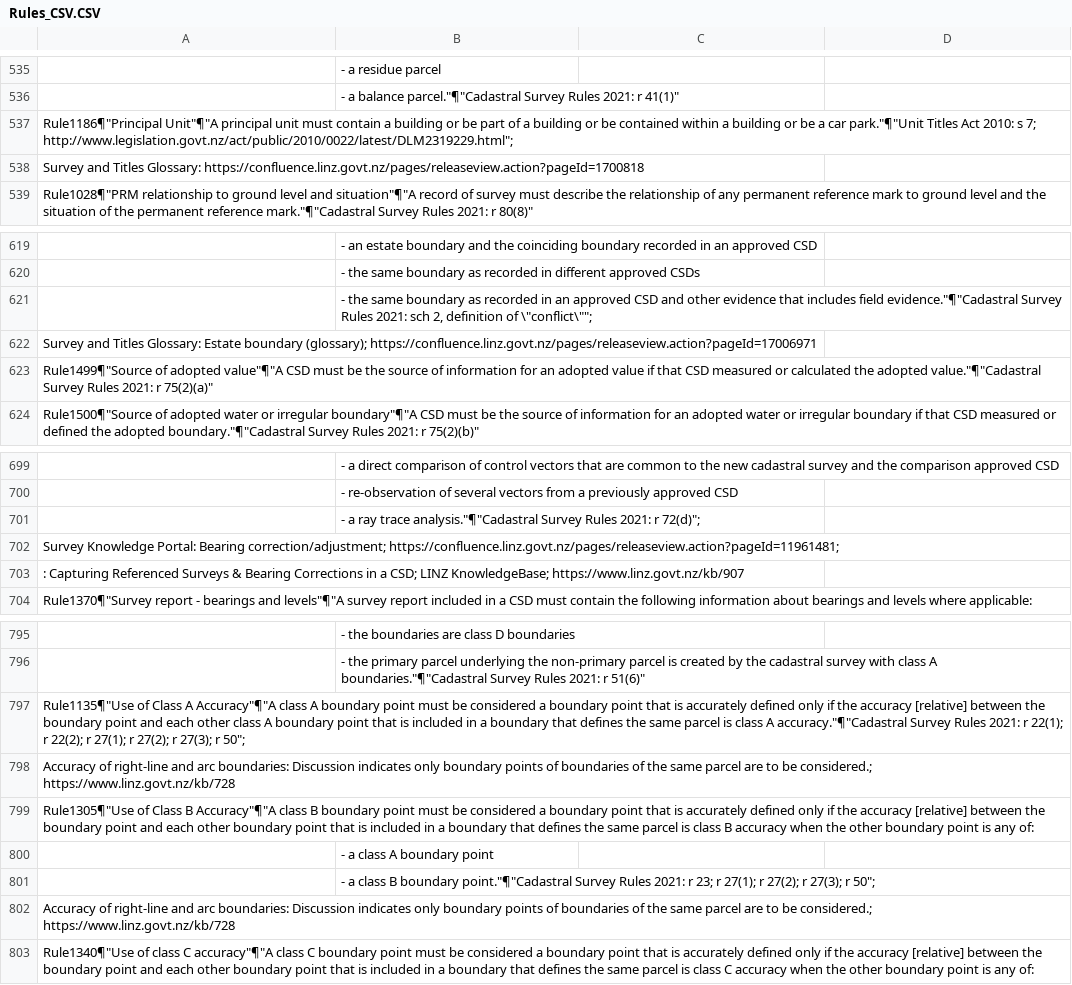
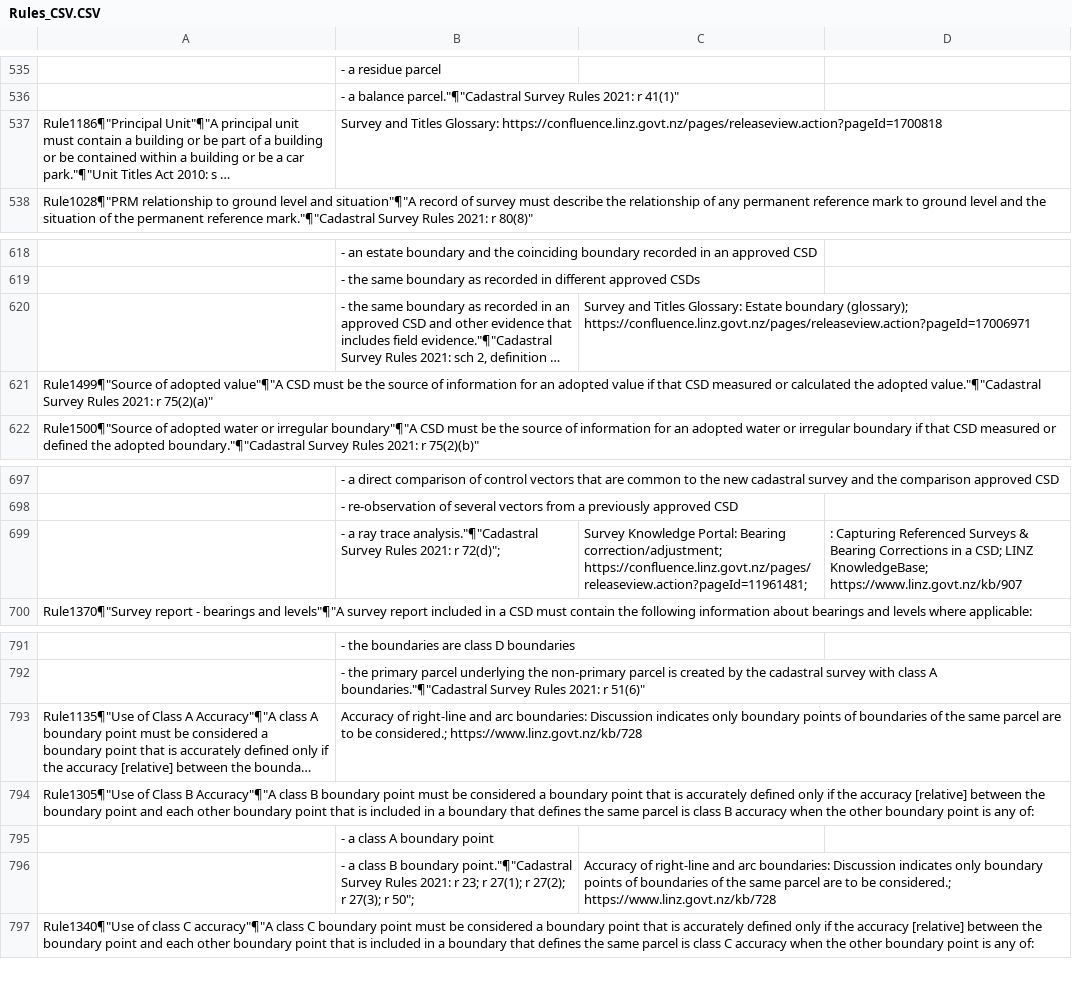
Before and after one commit to MarkDonaldBacon/Neo4J-import, a CSV file: Rules_CSV.CSV, drawn as a sheet; only a part is shown, gaps mark what is left out; long unchanged cells end in …; removed rows and columns are numbered as before the commit, all else as after; the diff names each change by its address in the sheet, - before the commit and + after, or states it on an @@ line.

```diff
--- a/Rules_CSV.CSV
+++ b/Rules_CSV.CSV
-B537: (empty)
+B537: Survey and Titles Glossary: https://confluence.linz.govt.nz/pages/releaseview.action?pageId=1700818
-row 538: Survey and Titles Glossary: https://confluence.linz.govt.nz/pages/releaseview.action?pageId=1700818
-C620: (empty)
+C620: Survey and Titles Glossary: Estate boundary (glossary); https://confluence.linz.govt.nz/pages/releaseview.action?pageId=17006971
-row 622: Survey and Titles Glossary: Estate boundary (glossary); https://confluence.linz.govt.nz/pages/releaseview.action?pageId=17006971
-row 701:  | - a ray trace analysis."¶"Cadastral Survey Rules 2021: r 72(d)";
-row 702: Survey Knowledge Portal: Bearing correction/adjustment; https://confluence.linz.govt.nz/pages/releaseview.action?pageId=11961481;
-row 703: : Capturing Referenced Surveys & Bearing Corrections in a CSD; LINZ KnowledgeBase; https://www.linz.govt.nz/kb/907
+row 699:  | - a ray trace analysis."¶"Cadastral Survey Rules 2021: r 72(d)"; | Survey Knowledge Portal: Bearing correction/adjustment; https://confluence.linz.govt.nz/pages/releaseview.action?pageId=11961481; | : Capturing Referenced Surveys & Bearing Corrections in a CSD; LINZ KnowledgeBase; https://www.linz.govt.nz/kb/907
-B793: (empty)
+B793: Accuracy of right-line and arc boundaries: Discussion indicates only boundary points of boundaries of the same parcel are to be considered.; https://www.linz.govt.nz/kb/728
-row 798: Accuracy of right-line and arc boundaries: Discussion indicates only boundary points of boundaries of the same parcel are to be considered.; https://www.linz.govt.nz/kb/728
-C796: (empty)
+C796: Accuracy of right-line and arc boundaries: Discussion indicates only boundary points of boundaries of the same parcel are to be considered.; https://www.linz.govt.nz/kb/728
-row 802: Accuracy of right-line and arc boundaries: Discussion indicates only boundary points of boundaries of the same parcel are to be considered.; https://www.linz.govt.nz/kb/728
```
Also changed, not shown: Concepts_CSV.CSV.
